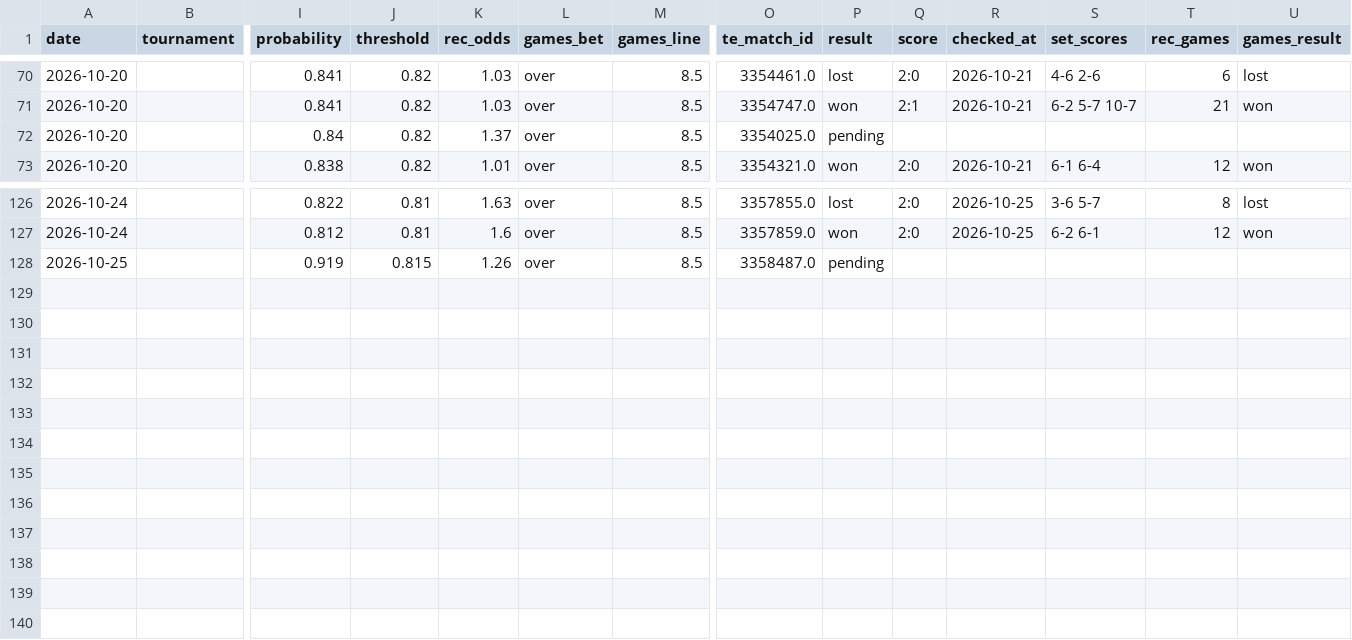
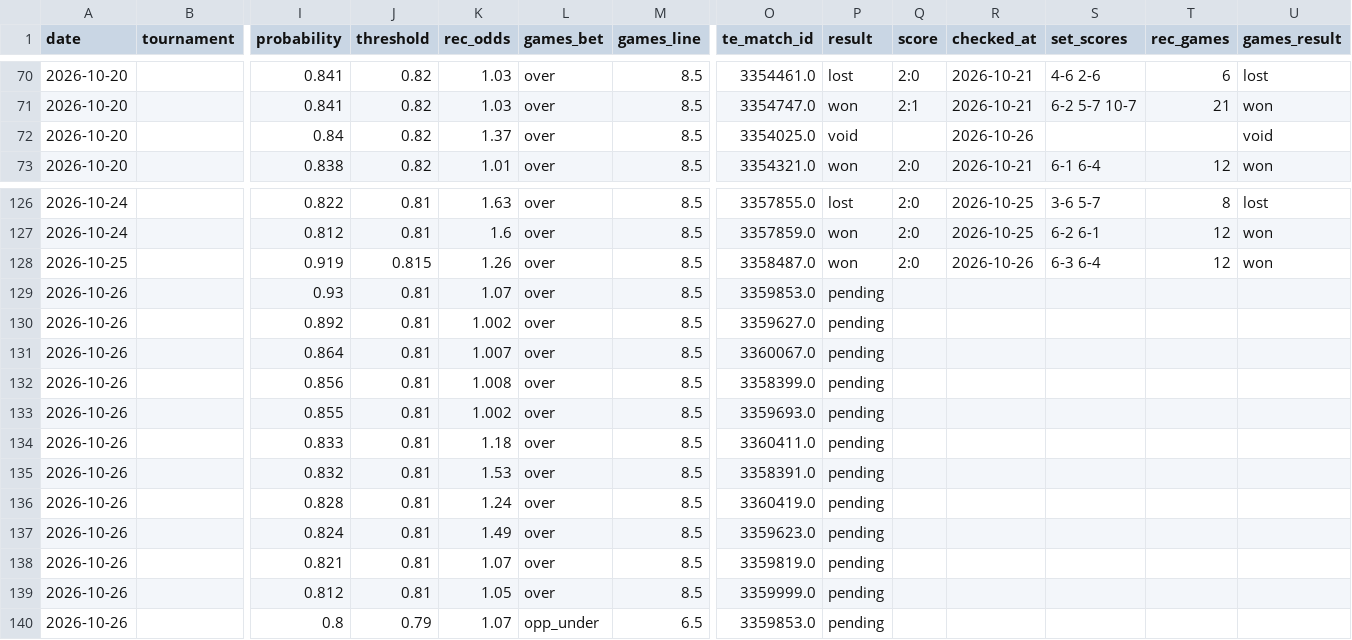
Before and after one commit to andrei0182/pariuri, a CSV file: tennis/stats/model90_log.csv, drawn as a sheet; only a part is shown, gaps mark what is left out; rows hold the shown columns only; the diff names each change by its address in the sheet, - before the commit and + after, or states it on an @@ line.

```diff
--- a/tennis/stats/model90_log.csv
+++ b/tennis/stats/model90_log.csv
-P72 (result): pending
+P72 (result): void
-R72 (checked_at): (empty)
+R72 (checked_at): 2026-10-26
-U72 (games_result): (empty)
+U72 (games_result): void
-P128 (result): pending
+P128 (result): won
-Q128 (score): (empty)
+Q128 (score): 2:0
-R128 (checked_at): (empty)
+R128 (checked_at): 2026-10-26
-S128 (set_scores): (empty)
+S128 (set_scores): 6-3 6-4
-T128 (rec_games): (empty)
+T128 (rec_games): 12
-U128 (games_result): (empty)
+U128 (games_result): won
+row 129: 2026-10-26 |  | 0.93 | 0.81 | 1.07 | over | 8.5 | 3359853.0 | pending
+row 130: 2026-10-26 |  | 0.892 | 0.81 | 1.002 | over | 8.5 | 3359627.0 | pending
+row 131: 2026-10-26 |  | 0.864 | 0.81 | 1.007 | over | 8.5 | 3360067.0 | pending
+row 132: 2026-10-26 |  | 0.856 | 0.81 | 1.008 | over | 8.5 | 3358399.0 | pending
+row 133: 2026-10-26 |  | 0.855 | 0.81 | 1.002 | over | 8.5 | 3359693.0 | pending
+row 134: 2026-10-26 |  | 0.833 | 0.81 | 1.18 | over | 8.5 | 3360411.0 | pending
+row 135: 2026-10-26 |  | 0.832 | 0.81 | 1.53 | over | 8.5 | 3358391.0 | pending
+row 136: 2026-10-26 |  | 0.828 | 0.81 | 1.24 | over | 8.5 | 3360419.0 | pending
+row 137: 2026-10-26 |  | 0.824 | 0.81 | 1.49 | over | 8.5 | 3359623.0 | pending
+row 138: 2026-10-26 |  | 0.821 | 0.81 | 1.07 | over | 8.5 | 3359819.0 | pending
+row 139: 2026-10-26 |  | 0.812 | 0.81 | 1.05 | over | 8.5 | 3359999.0 | pending
+row 140: 2026-10-26 |  | 0.8 | 0.79 | 1.07 | opp_under | 6.5 | 3359853.0 | pending
```
Also changed, not shown: tennis/data/tournament_surfaces.csv, tennis/stats/market_value_log.csv, 6 other files.
